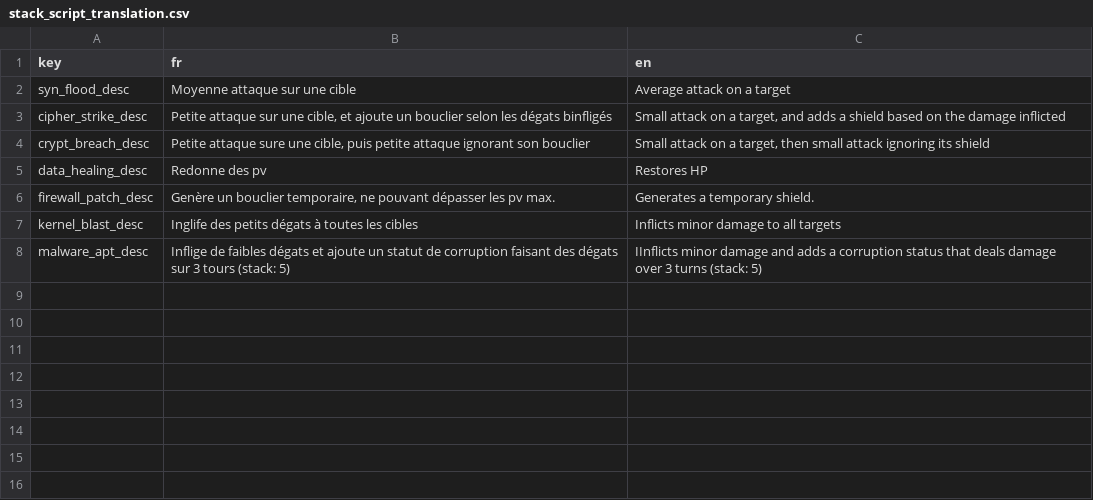
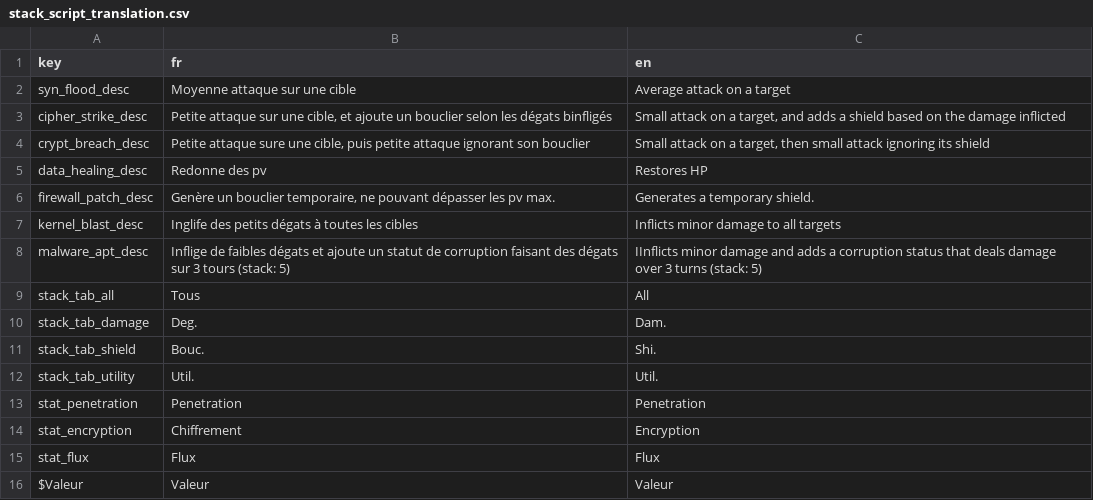
Before and after one commit to Proksimas/HackerIDLE, a CSV file: hackeridle/Game/Translations/StackScripts/stack_script_translation.csv, drawn as a sheet; the diff names each change by its address in the sheet, - before the commit and + after, or states it on an @@ line.

```diff
--- a/hackeridle/Game/Translations/StackScripts/stack_script_translation.csv
+++ b/hackeridle/Game/Translations/StackScripts/stack_script_translation.csv
+row 9: stack_tab_all | Tous | All
+row 10: stack_tab_damage | Deg. | Dam.
+row 11: stack_tab_shield | Bouc. | Shi.
+row 12: stack_tab_utility | Util. | Util.
+row 13: stat_penetration | Penetration | Penetration
+row 14: stat_encryption | Chiffrement | Encryption
+row 15: stat_flux | Flux | Flux
+row 16: $Valeur | Valeur | Valeur
```
Also changed, not shown: 7 other files.
